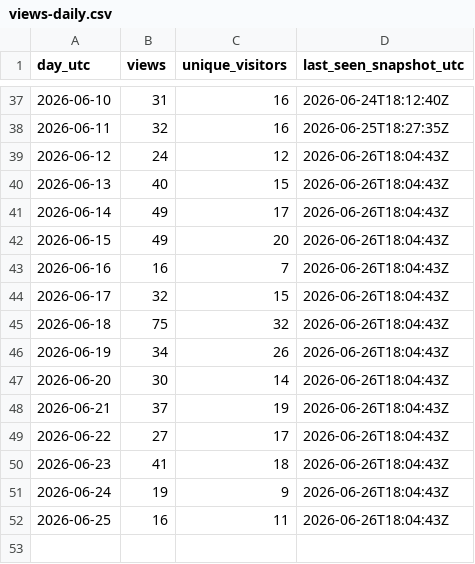
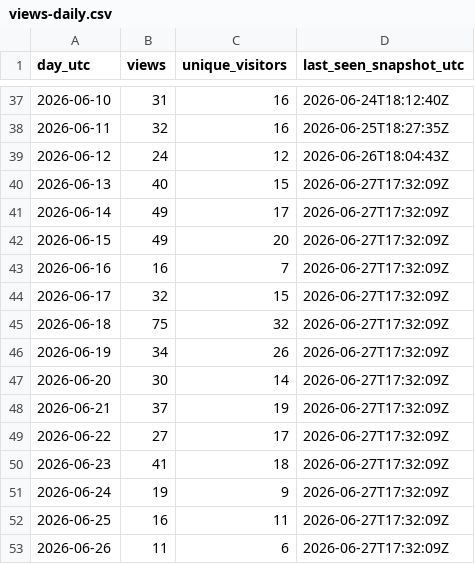
Before and after one commit to iawnfoanaowt/OneFind, a CSV file: traffic-history/views-daily.csv, drawn as a sheet; only a part is shown, gaps mark what is left out.

```diff
--- a/traffic-history/views-daily.csv
+++ b/traffic-history/views-daily.csv
@@ -39,14 +39,15 @@
 "2026-06-12","24","12","2026-06-26T18:04:43Z"
-"2026-06-13","40","15","2026-06-26T18:04:43Z"
-"2026-06-14","49","17","2026-06-26T18:04:43Z"
-"2026-06-15","49","20","2026-06-26T18:04:43Z"
-"2026-06-16","16","7","2026-06-26T18:04:43Z"
-"2026-06-17","32","15","2026-06-26T18:04:43Z"
-"2026-06-18","75","32","2026-06-26T18:04:43Z"
-"2026-06-19","34","26","2026-06-26T18:04:43Z"
-"2026-06-20","30","14","2026-06-26T18:04:43Z"
-"2026-06-21","37","19","2026-06-26T18:04:43Z"
-"2026-06-22","27","17","2026-06-26T18:04:43Z"
-"2026-06-23","41","18","2026-06-26T18:04:43Z"
-"2026-06-24","19","9","2026-06-26T18:04:43Z"
-"2026-06-25","16","11","2026-06-26T18:04:43Z"
+"2026-06-13","40","15","2026-06-27T17:32:09Z"
+"2026-06-14","49","17","2026-06-27T17:32:09Z"
+"2026-06-15","49","20","2026-06-27T17:32:09Z"
+"2026-06-16","16","7","2026-06-27T17:32:09Z"
+"2026-06-17","32","15","2026-06-27T17:32:09Z"
+"2026-06-18","75","32","2026-06-27T17:32:09Z"
+"2026-06-19","34","26","2026-06-27T17:32:09Z"
+"2026-06-20","30","14","2026-06-27T17:32:09Z"
+"2026-06-21","37","19","2026-06-27T17:32:09Z"
+"2026-06-22","27","17","2026-06-27T17:32:09Z"
+"2026-06-23","41","18","2026-06-27T17:32:09Z"
+"2026-06-24","19","9","2026-06-27T17:32:09Z"
+"2026-06-25","16","11","2026-06-27T17:32:09Z"
+"2026-06-26","11","6","2026-06-27T17:32:09Z"
```
Also changed, not shown: traffic-history/release-downloads.csv, 11 other files.
